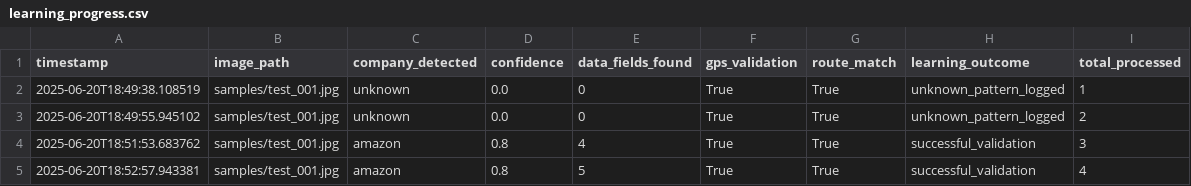
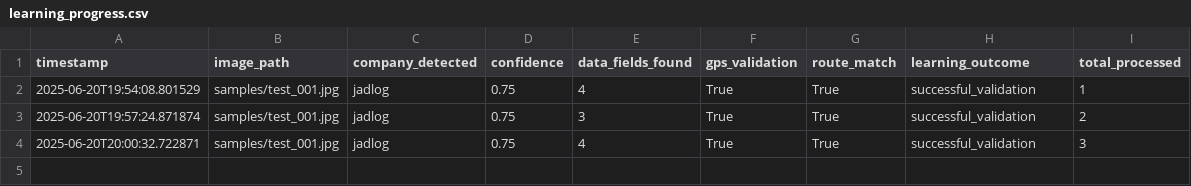
Before and after one commit to grupopra/ocr_tag, a CSV file: data/logs/learning_progress.csv, drawn as a sheet.

Commit message:
Sistema OCR Inteligente com Aprendizado de Máquina
- Sistema completo de validação de entregas com OCR
- Reconhecimento automático de transportadoras (Amazon, Correios, Mercado Livre)
- Motor de aprendizado com evolução de precisão
- Validação multi-camadas (GPS, OCR, temporal, padrões)
- Sistema de treinamento automático com cross-validation
- Cache de reconhecimento para performance
- Suporte a formato MPO (iPhone)
- Documentação acadêmica completa

Principais módulos:
- OCR Extractor com Tesseract
- Learning Engine com persistência JSON/Pickle
- Pattern Recognition com regex automático
- Multi-layer Validators com scoring ponderado
- Training System com análise estatística

```diff
--- a/data/logs/learning_progress.csv
+++ b/data/logs/learning_progress.csv
@@ -1,5 +1,4 @@
 timestamp,image_path,company_detected,confidence,data_fields_found,gps_validation,route_match,learning_outcome,total_processed
-2025-06-20T18:49:38.108519,samples/test_001.jpg,unknown,0.0,0,True,True,unknown_pattern_logged,1
-2025-06-20T18:49:55.945102,samples/test_001.jpg,unknown,0.0,0,True,True,unknown_pattern_logged,2
-2025-06-20T18:51:53.683762,samples/test_001.jpg,amazon,0.8,4,True,True,successful_validation,3
-2025-06-20T18:52:57.943381,samples/test_001.jpg,amazon,0.8,5,True,True,successful_validation,4
+2025-06-20T19:54:08.801529,samples/test_001.jpg,jadlog,0.75,4,True,True,successful_validation,1
+2025-06-20T19:57:24.871874,samples/test_001.jpg,jadlog,0.75,3,True,True,successful_validation,2
+2025-06-20T20:00:32.722871,samples/test_001.jpg,jadlog,0.75,4,True,True,successful_validation,3
```
Also changed, not shown: 18 other files.
